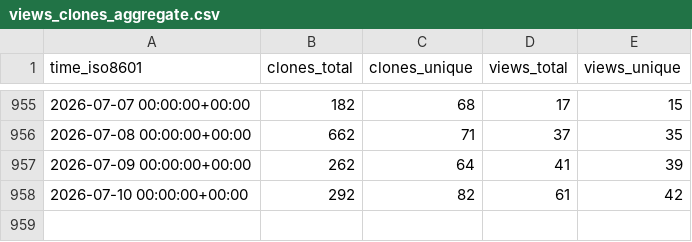
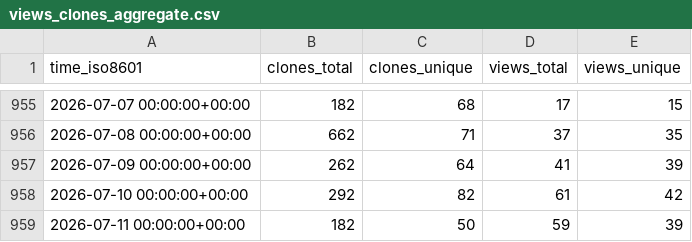
Before and after one commit to keptn/lifecycle-toolkit, a CSV file: keptn/lifecycle-toolkit/ghrs-data/views_clones_aggregate.csv, drawn as a sheet; only a part is shown, gaps mark what is left out.

```diff
--- a/keptn/lifecycle-toolkit/ghrs-data/views_clones_aggregate.csv
+++ b/keptn/lifecycle-toolkit/ghrs-data/views_clones_aggregate.csv
@@ -958 +958,2 @@ time_iso8601,clones_total,clones_unique,views_total,views_unique
 2026-07-10 00:00:00+00:00,292,82,61,42
+2026-07-11 00:00:00+00:00,182,50,59,39
```
Also changed, not shown: 1 other file.
